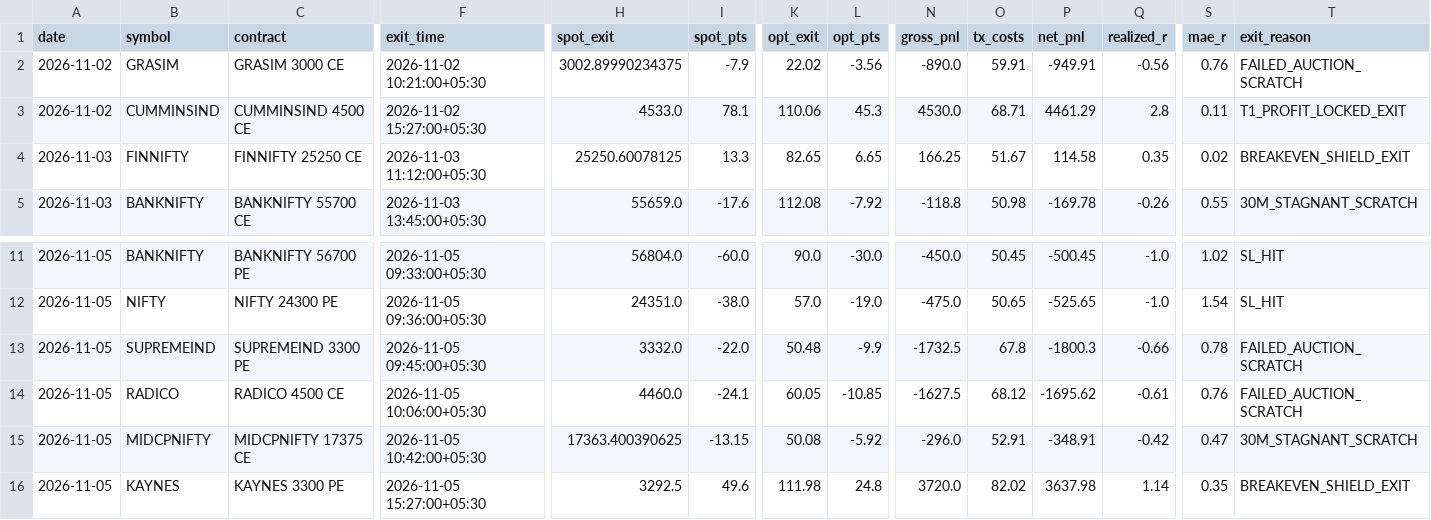
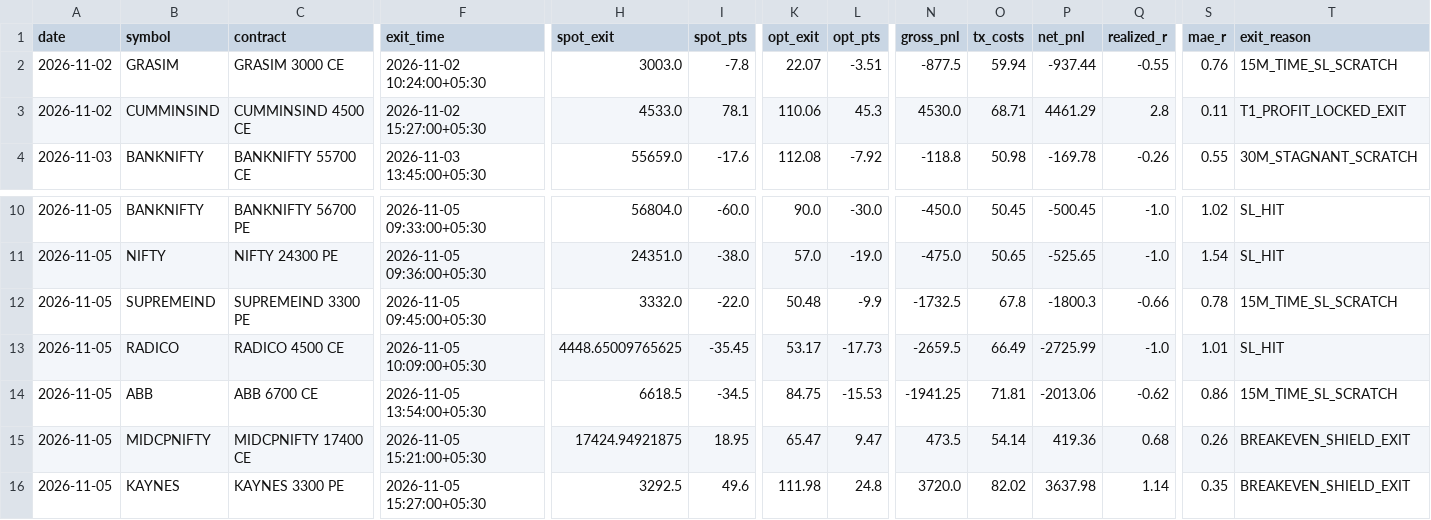
Before and after one commit to manojmukati/alpha-option-buyer, a CSV file: scratch/Alpha_Latest_5Day_Ending_Today_Backtest.csv, drawn as a sheet; only a part is shown, gaps mark what is left out; removed rows and columns are numbered as before the commit, all else as after; rows hold the shown columns only; the diff names each change by its address in the sheet, - before the commit and + after, or states it on an @@ line.

```diff
--- a/scratch/Alpha_Latest_5Day_Ending_Today_Backtest.csv
+++ b/scratch/Alpha_Latest_5Day_Ending_Today_Backtest.csv
-F2 (exit_time): 2026-11-02 10:21:00+05:30
+F2 (exit_time): 2026-11-02 10:24:00+05:30
-H2 (spot_exit): 3002.89990234375
+H2 (spot_exit): 3003.0
-I2 (spot_pts): -7.9
+I2 (spot_pts): -7.8
-K2 (opt_exit): 22.02
+K2 (opt_exit): 22.07
-L2 (opt_pts): -3.56
+L2 (opt_pts): -3.51
-N2 (gross_pnl): -890.0
+N2 (gross_pnl): -877.5
-O2 (tx_costs): 59.91
+O2 (tx_costs): 59.94
-P2 (net_pnl): -949.91
+P2 (net_pnl): -937.44
-Q2 (realized_r): -0.56
+Q2 (realized_r): -0.55
-T2 (exit_reason): FAILED_AUCTION_SCRATCH
+T2 (exit_reason): 15M_TIME_SL_SCRATCH
-row 4: 2026-11-03 | FINNIFTY | FINNIFTY 25250 CE | 2026-11-03 11:12:00+05:30 | 25250.60078125 | 13.3 | 82.65 | 6.65 | 166.25 | 51.67 | 114.58 | 0.35 | 0.02 | BREAKEVEN_SHIELD_EXIT
-T12 (exit_reason): FAILED_AUCTION_SCRATCH
+T12 (exit_reason): 15M_TIME_SL_SCRATCH
-F13 (exit_time): 2026-11-05 10:06:00+05:30
+F13 (exit_time): 2026-11-05 10:09:00+05:30
-H13 (spot_exit): 4460.0
+H13 (spot_exit): 4448.65009765625
-I13 (spot_pts): -24.1
+I13 (spot_pts): -35.45
-K13 (opt_exit): 60.05
+K13 (opt_exit): 53.17
-L13 (opt_pts): -10.85
+L13 (opt_pts): -17.73
-N13 (gross_pnl): -1627.5
+N13 (gross_pnl): -2659.5
-O13 (tx_costs): 68.12
+O13 (tx_costs): 66.49
-P13 (net_pnl): -1695.62
+P13 (net_pnl): -2725.99
-Q13 (realized_r): -0.61
+Q13 (realized_r): -1.0
-S13 (mae_r): 0.76
+S13 (mae_r): 1.01
-T13 (exit_reason): FAILED_AUCTION_SCRATCH
+T13 (exit_reason): SL_HIT
-row 15: 2026-11-05 | MIDCPNIFTY | MIDCPNIFTY 17375 CE | 2026-11-05 10:42:00+05:30 | 17363.400390625 | -13.15 | 50.08 | -5.92 | -296.0 | 52.91 | -348.91 | -0.42 | 0.47 | 30M_STAGNANT_SCRATCH
+row 14: 2026-11-05 | ABB | ABB 6700 CE | 2026-11-05 13:54:00+05:30 | 6618.5 | -34.5 | 84.75 | -15.53 | -1941.25 | 71.81 | -2013.06 | -0.62 | 0.86 | 15M_TIME_SL_SCRATCH
+row 15: 2026-11-05 | MIDCPNIFTY | MIDCPNIFTY 17400 CE | 2026-11-05 15:21:00+05:30 | 17424.94921875 | 18.95 | 65.47 | 9.47 | 473.5 | 54.14 | 419.36 | 0.68 | 0.26 | BREAKEVEN_SHIELD_EXIT
```
Also changed, not shown: 4 other files.
